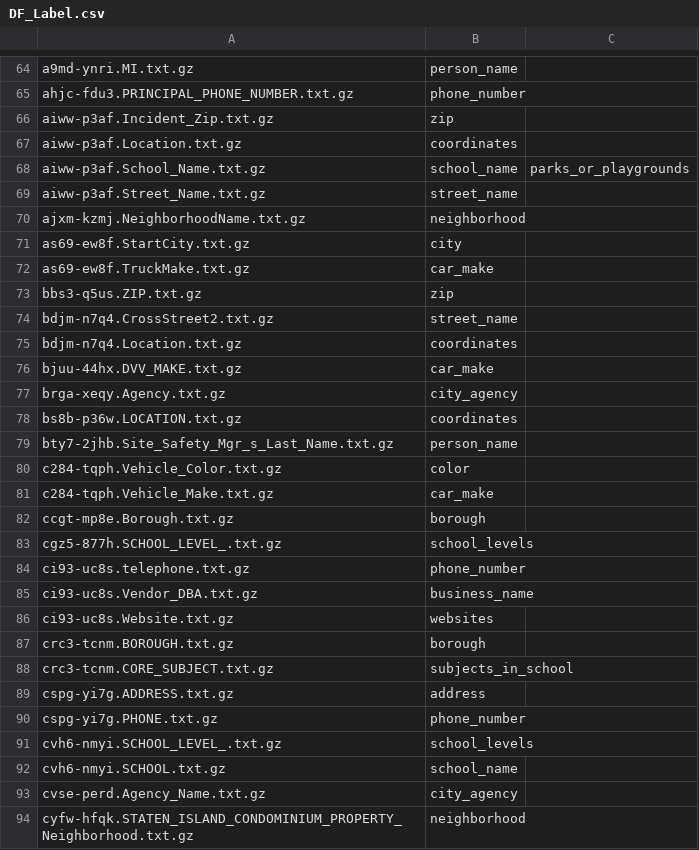
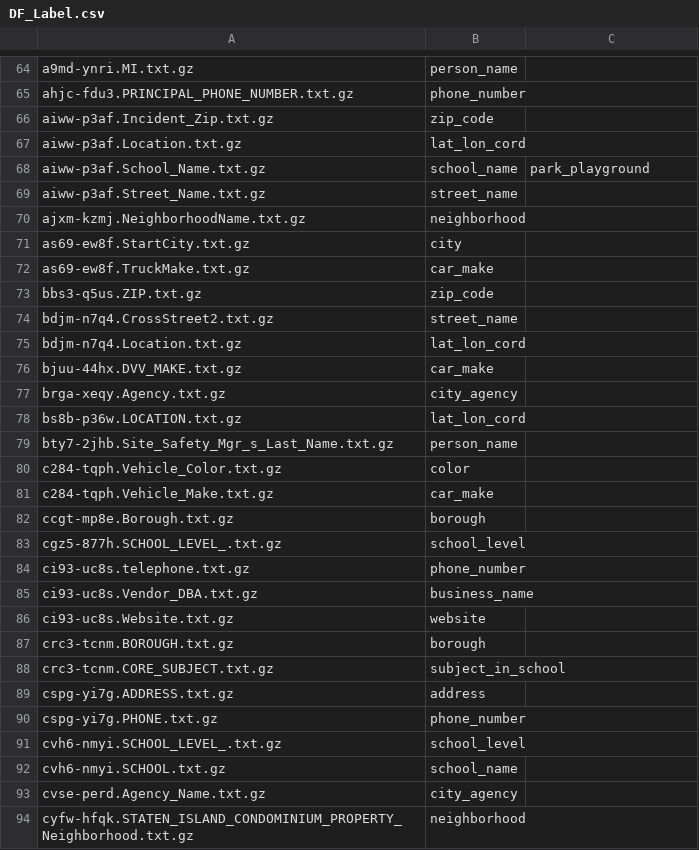
Before and after one commit to ddouup/CSGY6513_Project, a CSV file: DF_Label.csv, drawn as a sheet; only a part is shown, gaps mark what is left out; the diff covers the shown part only.

Commit message:
Add files via upload

```diff
--- a/DF_Label.csv
+++ b/DF_Label.csv
@@ -66,3 +66,3 @@ ahjc-fdu3.PRINCIPAL_PHONE_NUMBER.txt.gz,phone_number,
-aiww-p3af.Incident_Zip.txt.gz,zip,
-aiww-p3af.Location.txt.gz,coordinates,
-aiww-p3af.School_Name.txt.gz,school_name,parks_or_playgrounds
+aiww-p3af.Incident_Zip.txt.gz,zip_code,,,,,,
+aiww-p3af.Location.txt.gz,lat_lon_cord,,,,,,
+aiww-p3af.School_Name.txt.gz,school_name,park_playground,,,,,
@@ -73 +73 @@ as69-ew8f.TruckMake.txt.gz,car_make,
-bbs3-q5us.ZIP.txt.gz,zip,
+bbs3-q5us.ZIP.txt.gz,zip_code,,,,,,
@@ -75 +75 @@ bdjm-n7q4.CrossStreet2.txt.gz,street_name,
-bdjm-n7q4.Location.txt.gz,coordinates,
+bdjm-n7q4.Location.txt.gz,lat_lon_cord,,,,,,
@@ -78 +78 @@ brga-xeqy.Agency.txt.gz,city_agency,
-bs8b-p36w.LOCATION.txt.gz,coordinates,
+bs8b-p36w.LOCATION.txt.gz,lat_lon_cord,,,,,,
@@ -83 +83 @@ ccgt-mp8e.Borough.txt.gz,borough,
-cgz5-877h.SCHOOL_LEVEL_.txt.gz,school_levels,
+cgz5-877h.SCHOOL_LEVEL_.txt.gz,school_level,,,,,,
@@ -86 +86 @@ ci93-uc8s.Vendor_DBA.txt.gz,business_name,
-ci93-uc8s.Website.txt.gz,websites ,
+ci93-uc8s.Website.txt.gz,website,,,,,,
@@ -88 +88 @@ crc3-tcnm.BOROUGH.txt.gz,borough,
-crc3-tcnm.CORE_SUBJECT.txt.gz,subjects_in_school,
+crc3-tcnm.CORE_SUBJECT.txt.gz,subject_in_school,,,,,,
@@ -91 +91 @@ cspg-yi7g.PHONE.txt.gz,phone_number,
-cvh6-nmyi.SCHOOL_LEVEL_.txt.gz,school_levels,
+cvh6-nmyi.SCHOOL_LEVEL_.txt.gz,school_level,,,,,,
```
Also changed, not shown: 67 edited cells elsewhere in this file.
